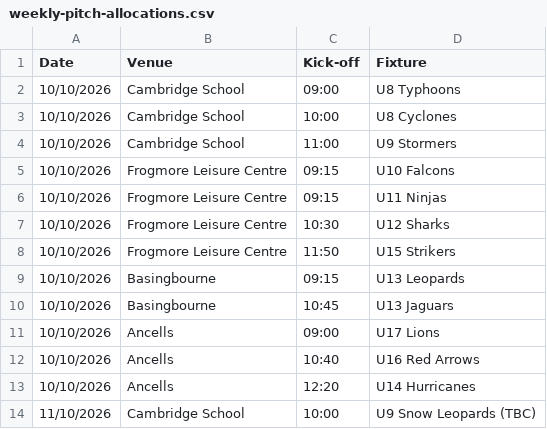
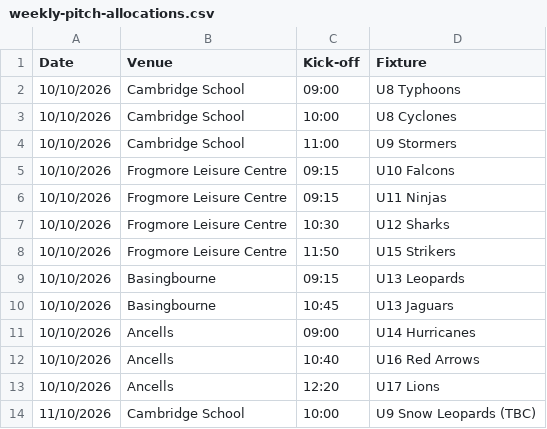
Before and after one commit to hartyouth/hartyouth.github.io, a CSV file: weekly-pitch-allocations.csv, drawn as a sheet.

Commit message:
tweak fopr u14 hurricanes

```diff
--- a/weekly-pitch-allocations.csv
+++ b/weekly-pitch-allocations.csv
@@ -10,5 +10,5 @@ Date,Venue,Kick-off,Fixture
 10/10/2026,Basingbourne,10:45,U13 Jaguars
-10/10/2026,Ancells,09:00,U17 Lions
+10/10/2026,Ancells,09:00,U14 Hurricanes
 10/10/2026,Ancells,10:40,U16 Red Arrows
-10/10/2026,Ancells,12:20,U14 Hurricanes
+10/10/2026,Ancells,12:20,U17 Lions
 11/10/2026,Cambridge School,10:00,U9 Snow Leopards (TBC)
```
